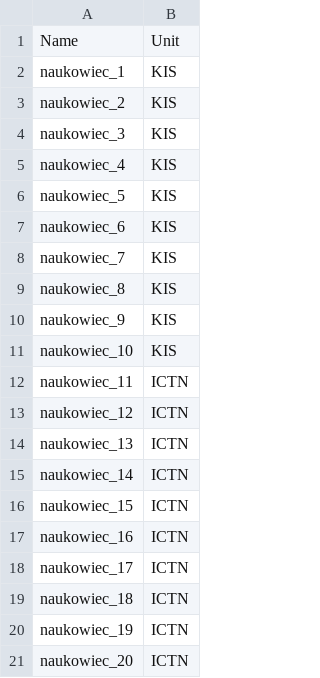
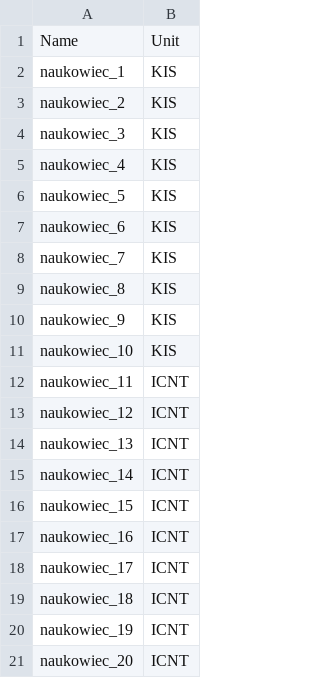
Before and after one commit to marcibur/ScienceFuzz, a CSV file: src/ScienceFuzz.Initialization.Console/Data/scientists.csv, drawn as a sheet.

```diff
--- a/src/ScienceFuzz.Initialization.Console/Data/scientists.csv
+++ b/src/ScienceFuzz.Initialization.Console/Data/scientists.csv
@@ -11,11 +11,11 @@ naukowiec_9,KIS
 naukowiec_10,KIS
-naukowiec_11,ICTN
-naukowiec_12,ICTN
-naukowiec_13,ICTN
-naukowiec_14,ICTN
-naukowiec_15,ICTN
-naukowiec_16,ICTN
-naukowiec_17,ICTN
-naukowiec_18,ICTN
-naukowiec_19,ICTN
-naukowiec_20,ICTN
+naukowiec_11,ICNT
+naukowiec_12,ICNT
+naukowiec_13,ICNT
+naukowiec_14,ICNT
+naukowiec_15,ICNT
+naukowiec_16,ICNT
+naukowiec_17,ICNT
+naukowiec_18,ICNT
+naukowiec_19,ICNT
+naukowiec_20,ICNT
```
Also changed, not shown: 30 other files.
